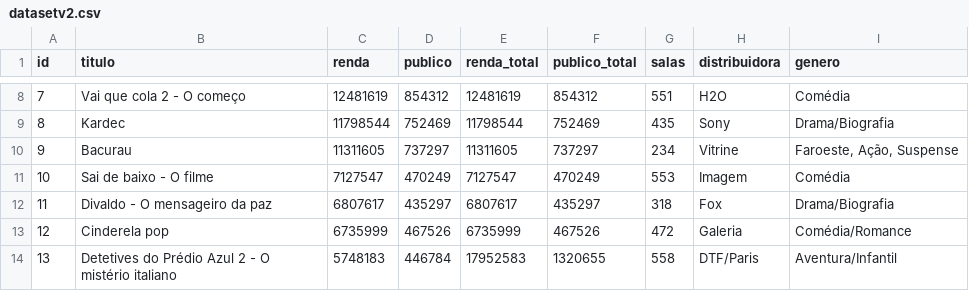
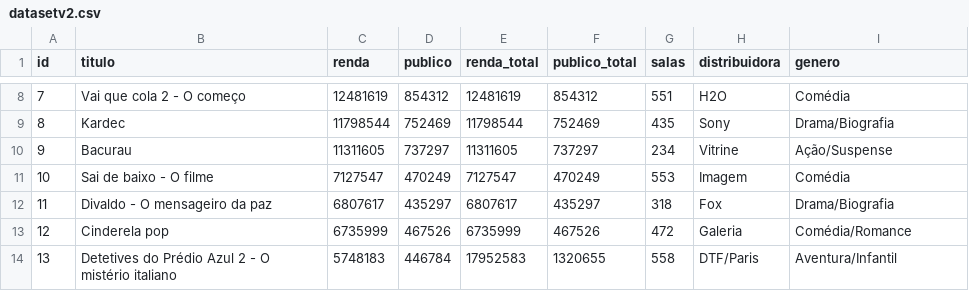
Before and after one commit to Enio-Antonio/movie-genres-analysis, a CSV file: datasetv2.csv, drawn as a sheet; only a part is shown, gaps mark what is left out.

Commit message:
Adaptação do código para o dataset v2

```diff
--- a/datasetv2.csv
+++ b/datasetv2.csv
@@ -9,3 +9,3 @@ id,titulo,renda,publico,renda_total,publico_total,salas,distribuidora,genero
 8,Kardec,11798544,752469,11798544,752469,435,Sony,Drama/Biografia
-9,Bacurau,11311605,737297,11311605,737297,234,Vitrine,"Faroeste, Ação, Suspense"
+9,Bacurau,11311605,737297,11311605,737297,234,Vitrine,Ação/Suspense
 10,Sai de baixo - O filme,7127547,470249,7127547,470249,553,Imagem,Comédia
```
Also changed, not shown: 4 other files.
